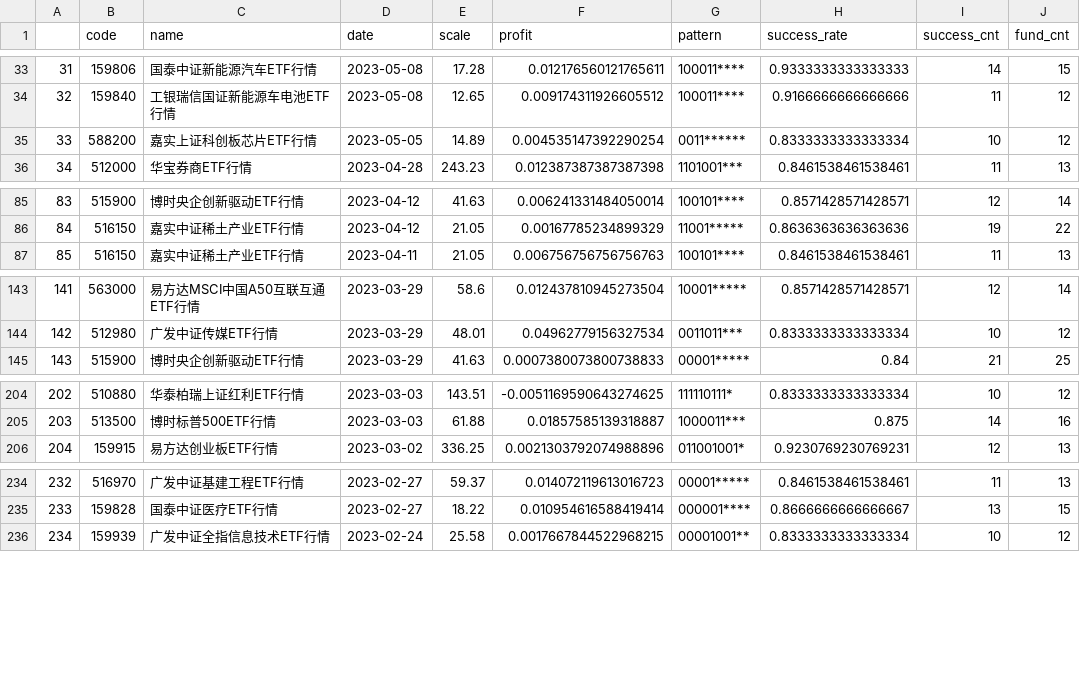
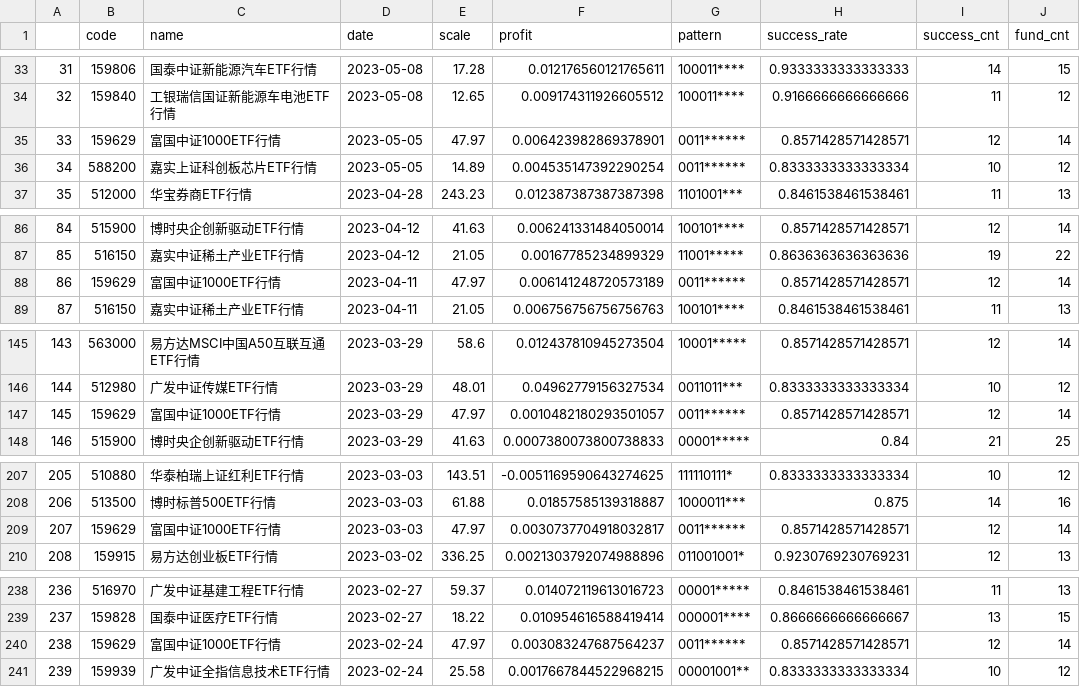
Before and after one commit to zuoxiaolei/qtrade2, a CSV file: data/ads/history_data2.csv, drawn as a sheet; only a part is shown, gaps mark what is left out; addresses are those after the commit; the diff covers the shown part only; the diff names each change by its address in the sheet, - before the commit and + after, or states it on an @@ line.

```diff
--- a/data/ads/history_data2.csv
+++ b/data/ads/history_data2.csv
+row 35: 33 | 159629 | 富国中证1000ETF行情 | 2023-05-05 | 47.97 | 0.006423982869378901 | 0011****** | 0.8571428571428571 | 12 | 14
@@ column A renumbered from row 36 down @@
+row 88: 86 | 159629 | 富国中证1000ETF行情 | 2023-04-11 | 47.97 | 0.006141248720573189 | 0011****** | 0.8571428571428571 | 12 | 14
+row 147: 145 | 159629 | 富国中证1000ETF行情 | 2023-03-29 | 47.97 | 0.0010482180293501057 | 0011****** | 0.8571428571428571 | 12 | 14
+row 209: 207 | 159629 | 富国中证1000ETF行情 | 2023-03-03 | 47.97 | 0.0030737704918032817 | 0011****** | 0.8571428571428571 | 12 | 14
+row 240: 238 | 159629 | 富国中证1000ETF行情 | 2023-02-24 | 47.97 | 0.003083247687564237 | 0011****** | 0.8571428571428571 | 12 | 14
```
Also changed, not shown: 9 added rows elsewhere in this file.
